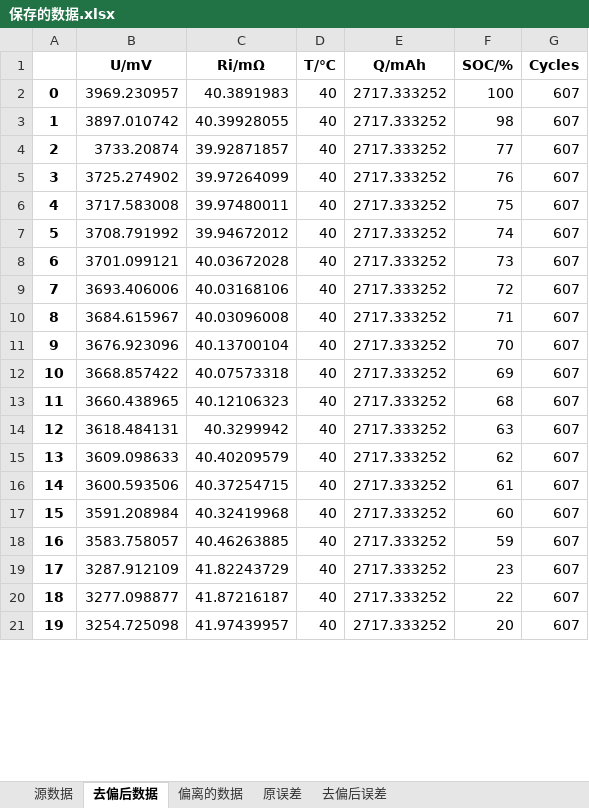
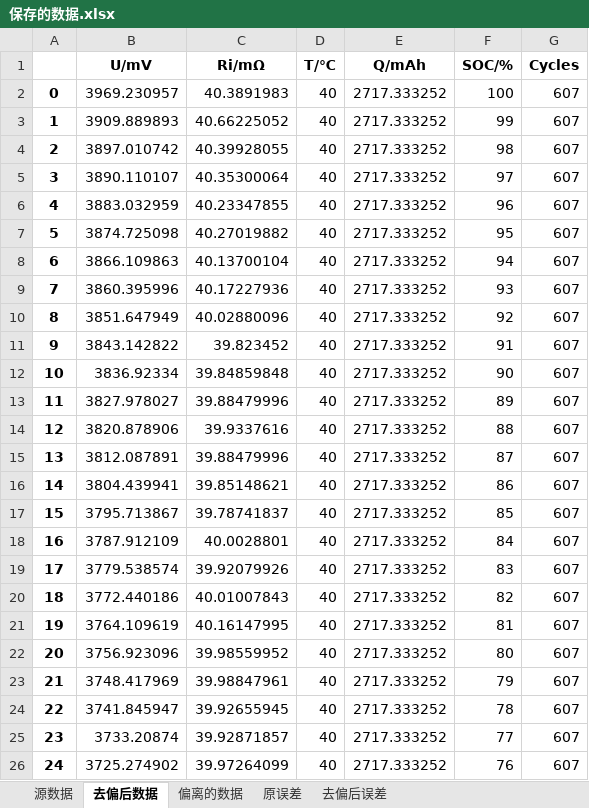
Before and after one commit to DHU-A501/Battery-Analysis-Code, an Excel workbook: 神经网络/Net_Saved/Net_data_01/保存的数据.xlsx, sheet 去偏后数据, drawn as a sheet; only a part is shown; the shorter side is filled out with more unchanged rows; values as stored, in another font and other column widths than the file's, no borders; addresses are those after the commit; the diff covers the shown part only; the diff names each change by its address in the sheet, - before the commit and + after, or states it on an @@ line.

```diff
--- a/神经网络/Net_Saved/Net_data_01/保存的数据.xlsx (sheet 去偏后数据)
+++ b/神经网络/Net_Saved/Net_data_01/保存的数据.xlsx (sheet 去偏后数据)
+row 3: 1 | 3909.889893 | 40.66225052 | 40 | 2717.333252 | 99 | 607
@@ column A renumbered between rows 4 and 303 @@
+row 5: 3 | 3890.110107 | 40.35300064 | 40 | 2717.333252 | 97 | 607
+row 6: 4 | 3883.032959 | 40.23347855 | 40 | 2717.333252 | 96 | 607
+row 7: 5 | 3874.725098 | 40.27019882 | 40 | 2717.333252 | 95 | 607
+row 8: 6 | 3866.109863 | 40.13700104 | 40 | 2717.333252 | 94 | 607
+row 9: 7 | 3860.395996 | 40.17227936 | 40 | 2717.333252 | 93 | 607
+row 10: 8 | 3851.647949 | 40.02880096 | 40 | 2717.333252 | 92 | 607
+row 11: 9 | 3843.142822 | 39.823452 | 40 | 2717.333252 | 91 | 607
+row 12: 10 | 3836.92334 | 39.84859848 | 40 | 2717.333252 | 90 | 607
+row 13: 11 | 3827.978027 | 39.88479996 | 40 | 2717.333252 | 89 | 607
+row 14: 12 | 3820.878906 | 39.9337616 | 40 | 2717.333252 | 88 | 607
+row 15: 13 | 3812.087891 | 39.88479996 | 40 | 2717.333252 | 87 | 607
+row 16: 14 | 3804.439941 | 39.85148621 | 40 | 2717.333252 | 86 | 607
+row 17: 15 | 3795.713867 | 39.78741837 | 40 | 2717.333252 | 85 | 607
+row 18: 16 | 3787.912109 | 40.0028801 | 40 | 2717.333252 | 84 | 607
+row 19: 17 | 3779.538574 | 39.92079926 | 40 | 2717.333252 | 83 | 607
+row 20: 18 | 3772.440186 | 40.01007843 | 40 | 2717.333252 | 82 | 607
+row 21: 19 | 3764.109619 | 40.16147995 | 40 | 2717.333252 | 81 | 607
+row 22: 20 | 3756.923096 | 39.98559952 | 40 | 2717.333252 | 80 | 607
+row 23: 21 | 3748.417969 | 39.98847961 | 40 | 2717.333252 | 79 | 607
+row 24: 22 | 3741.845947 | 39.92655945 | 40 | 2717.333252 | 78 | 607
```
Also changed, not shown: 244 added rows and 2 removed rows elsewhere in this sheet, sheet 偏离的数据, sheet 去偏后误差, sheet 原误差, 5 other files.
